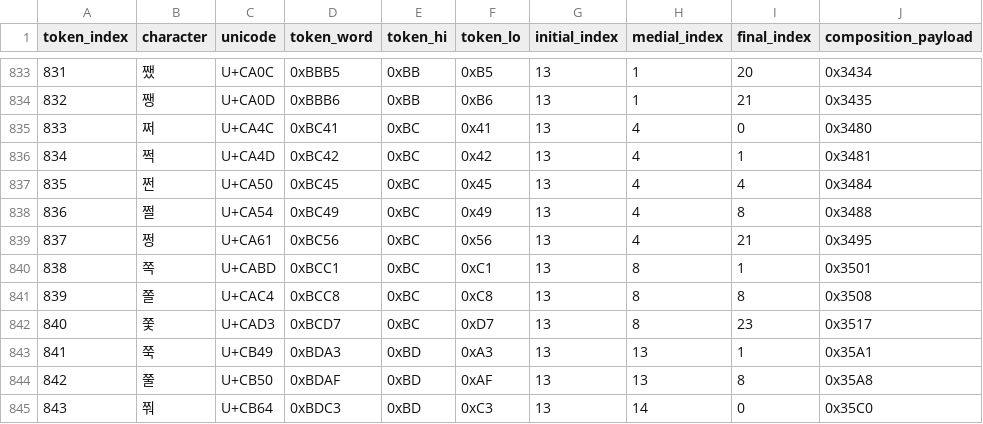
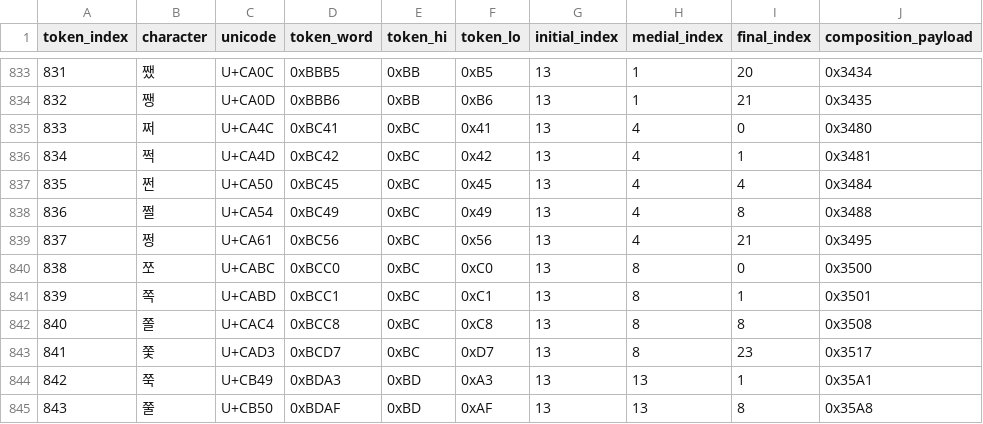
Before and after one commit to KLostSoul/PC88-Mirrors-Localization, a CSV file: korean_mirrors_tools/Data/korean_token_table.csv, drawn as a sheet; only a part is shown, gaps mark what is left out; the shorter side is filled out with more unchanged rows; addresses are those after the commit; the diff names each change by its address in the sheet, - before the commit and + after, or states it on an @@ line.

```diff
--- a/korean_mirrors_tools/Data/korean_token_table.csv
+++ b/korean_mirrors_tools/Data/korean_token_table.csv
+row 840: 838 | 쪼 | U+CABC | 0xBCC0 | 0xBC | 0xC0 | 13 | 8 | 0 | 0x3500
@@ column A (token_index) renumbered from row 841 down @@
```
Also changed, not shown: 1 other file.
